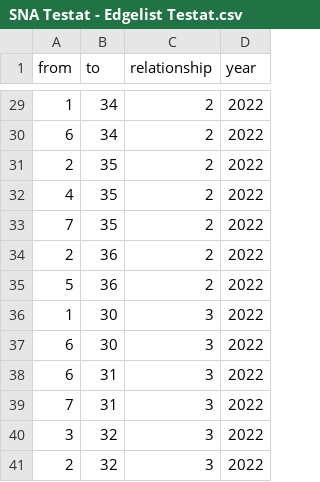
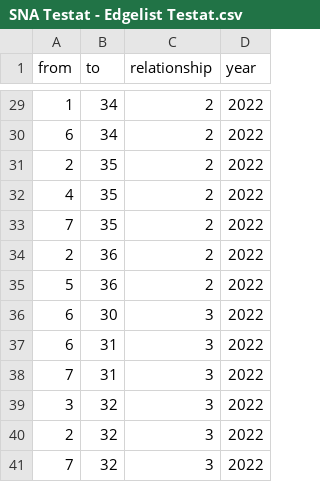
Before and after one commit to mv082/hdm-projects, a CSV file: SNA Testat/SNA Testat - Edgelist Testat.csv, drawn as a sheet; only a part is shown, gaps mark what is left out; the shorter side is filled out with more unchanged rows.

Commit message:
Update SNA Testat - Edgelist Testat.csv

```diff
--- a/SNA Testat/SNA Testat - Edgelist Testat.csv
+++ b/SNA Testat/SNA Testat - Edgelist Testat.csv
@@ -35,3 +35,2 @@ from,to,relationship,year
 5,36,2,2022
-1,30,3,2022
 6,30,3,2022
```
